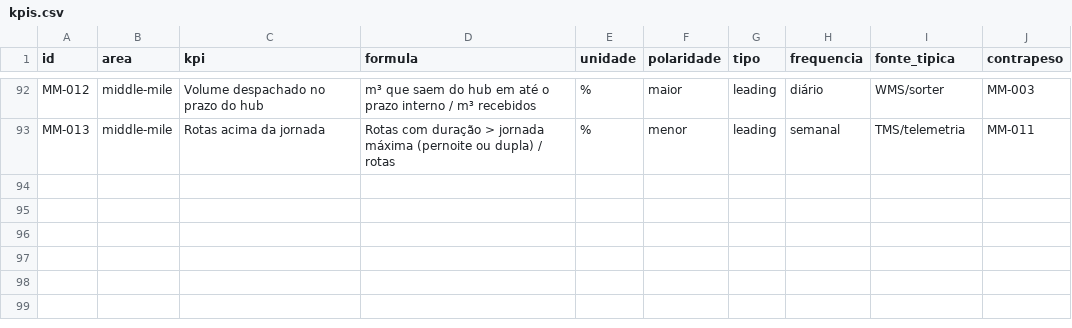
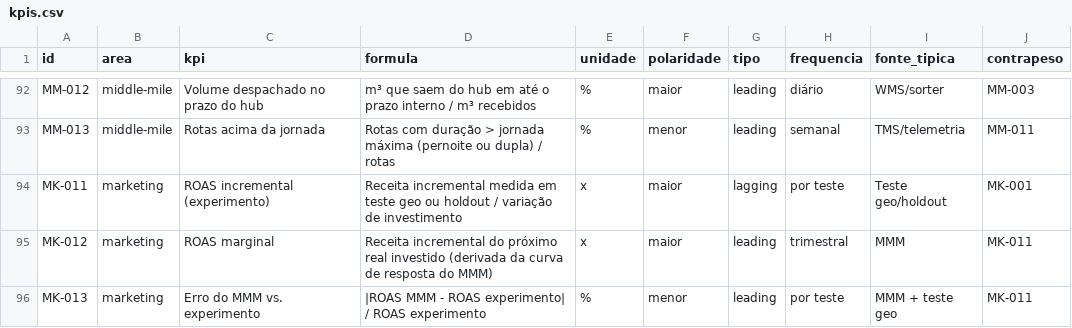
Before and after one commit to fabiojmjr-oss/KPIs-OKRs-SLAs, a CSV file: catalogo/kpis.csv, drawn as a sheet; only a part is shown, gaps mark what is left out; the diff names each change by its address in the sheet, - before the commit and + after, or states it on an @@ line.

```diff
--- a/catalogo/kpis.csv
+++ b/catalogo/kpis.csv
+row 94: MK-011 | marketing | ROAS incremental (experimento) | Receita incremental medida em teste geo ou holdout / variação de investimento | x | maior | lagging | por teste | Teste geo/holdout | MK-001
+row 95: MK-012 | marketing | ROAS marginal | Receita incremental do próximo real investido (derivada da curva de resposta do MMM) | x | maior | leading | trimestral | MMM | MK-011
+row 96: MK-013 | marketing | Erro do MMM vs. experimento | |ROAS MMM - ROAS experimento| / ROAS experimento | % | menor | leading | por teste | MMM + teste geo | MK-011
```
Also changed, not shown: dados/fato_midia.csv, 16 other files.
